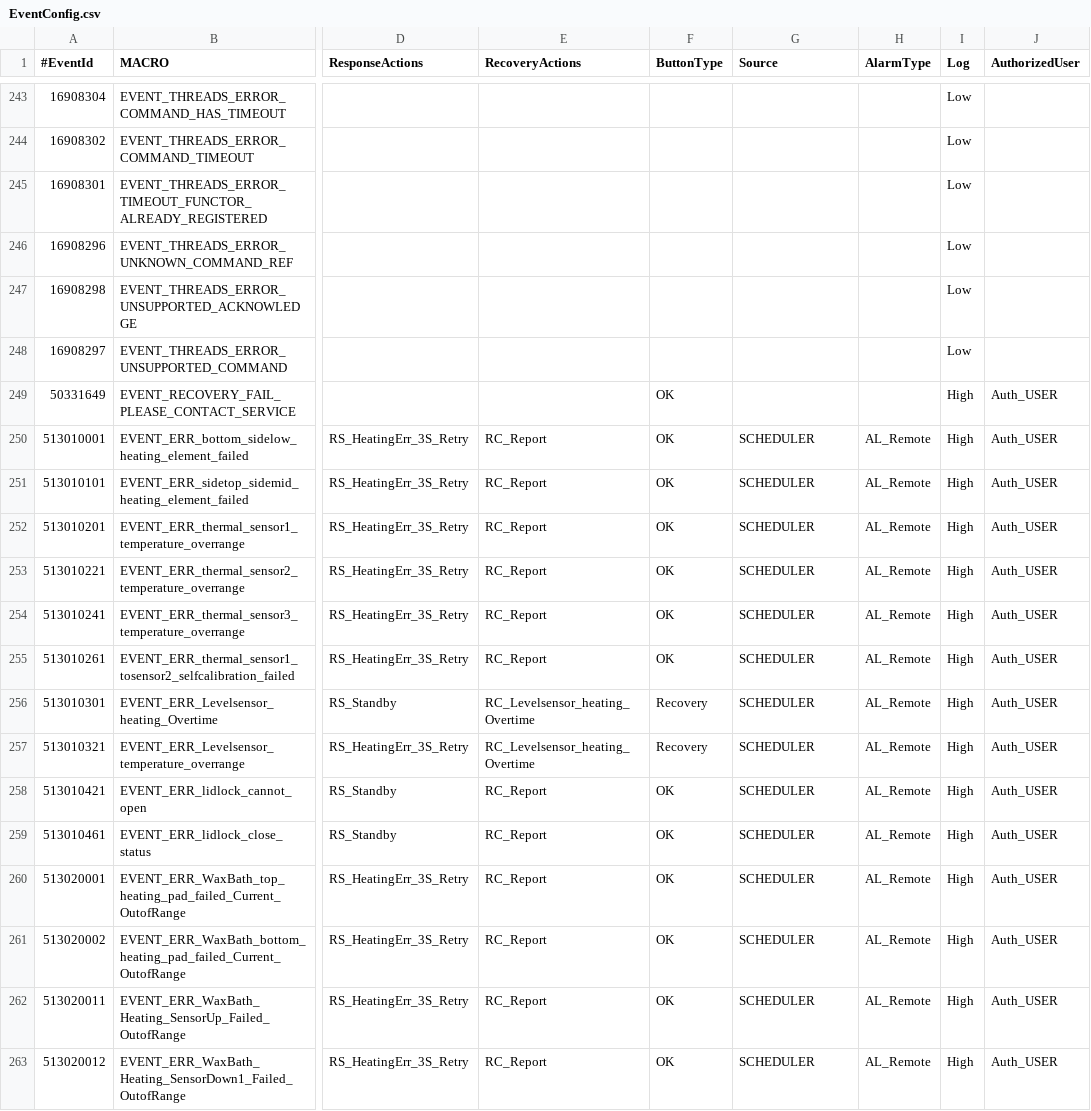
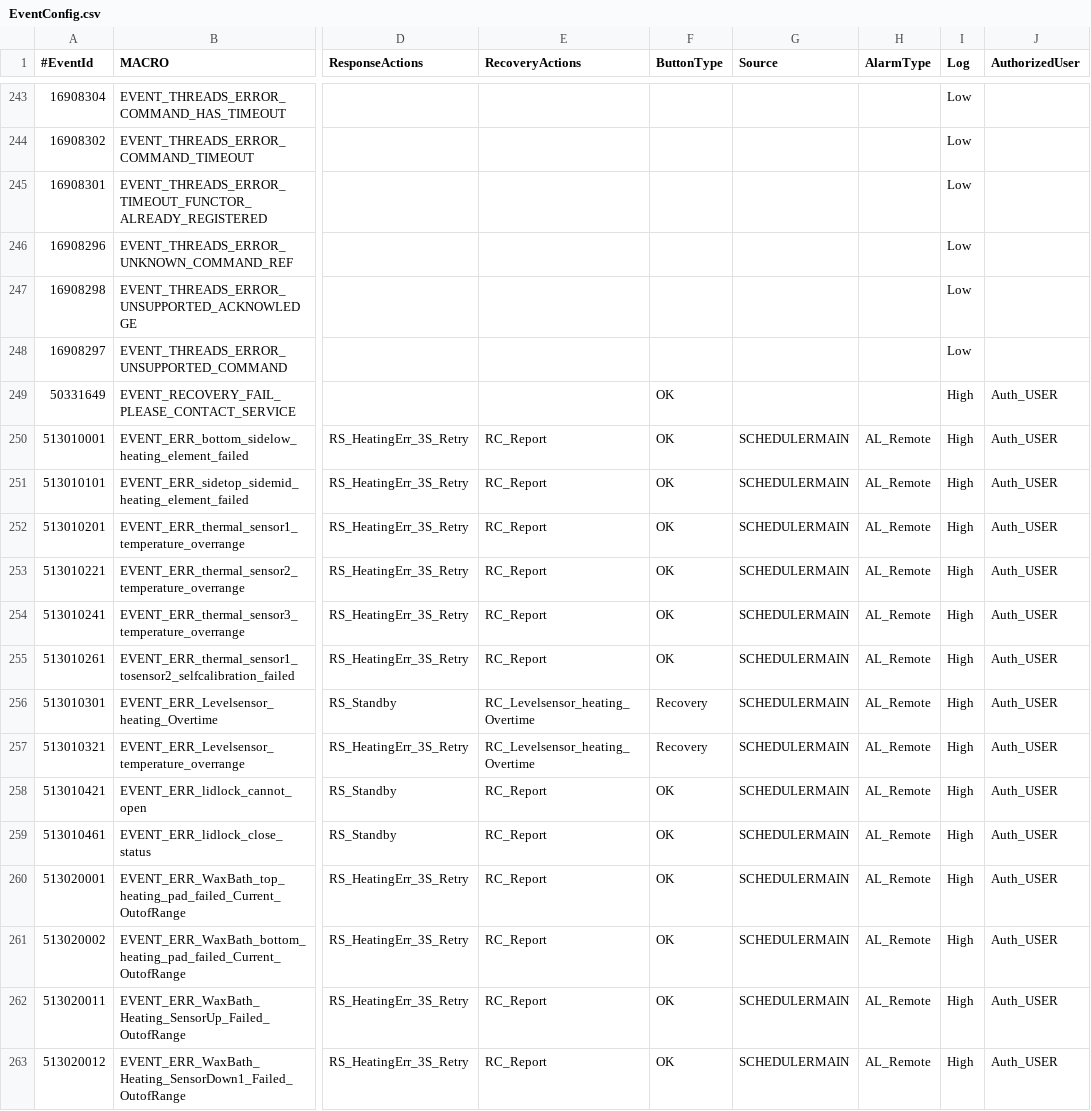
Before and after one commit to Liyezhong/Master, a CSV file: HimalayaMain/Master/Components/Main/Build/Settings/EventConfig.csv, drawn as a sheet; only a part is shown, gaps mark what is left out; the diff covers the shown part only; the diff names each change by its address in the sheet, - before the commit and + after, or states it on an @@ line.

Commit message:
1. update Gui for EventHandler 2. update EH according to HW requirement
git-svn-id: https://lmslmc-dc02.ap.leicams.com/svn/softwareTeam/Himalaya/branches/B0010_GUI/Himalaya@677 3e712691-2e8f-cf49-9ccc-6e7238dc2b4e

```diff
--- a/HimalayaMain/Master/Components/Main/Build/Settings/EventConfig.csv
+++ b/HimalayaMain/Master/Components/Main/Build/Settings/EventConfig.csv
-G250:G263 (Source): SCHEDULER
+G250:G263 (Source): SCHEDULERMAIN
```
Also changed, not shown: 57 edited cells elsewhere in this file.
